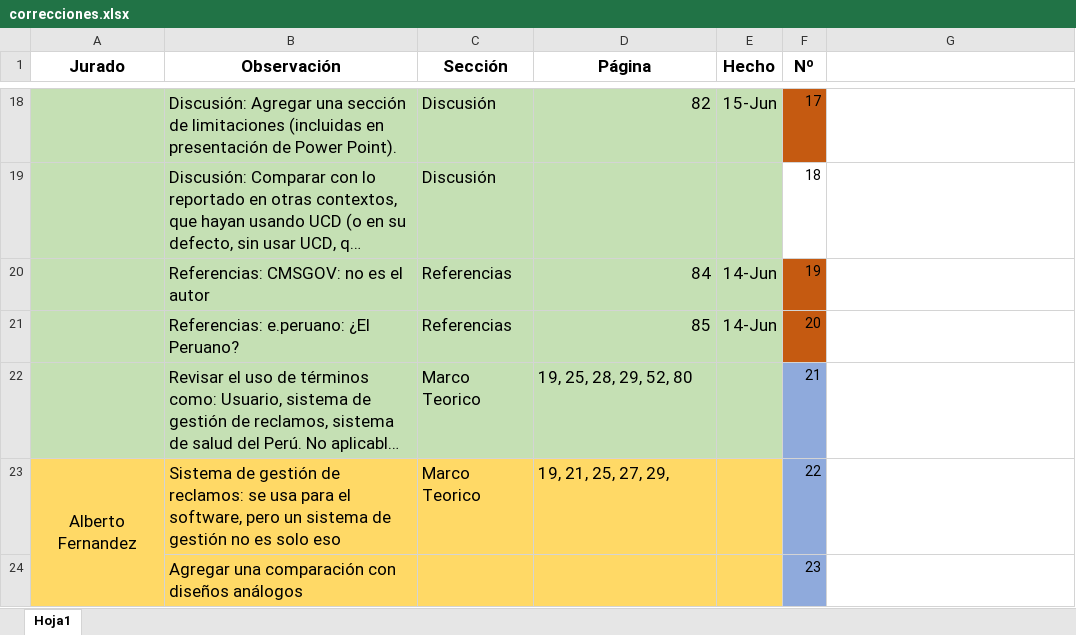
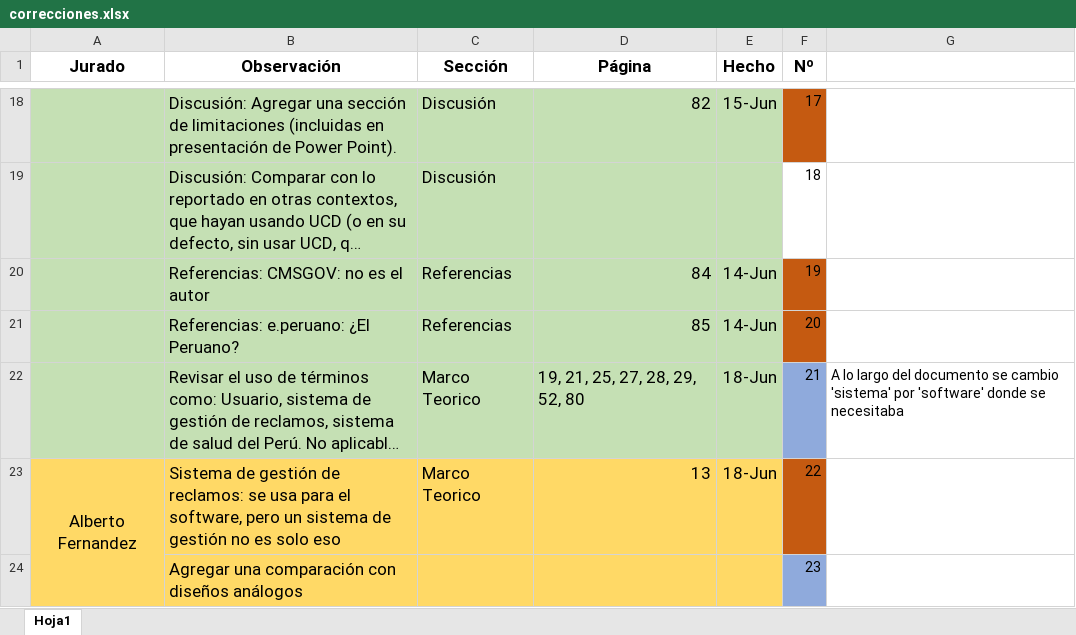
Before and after one commit to recasanova/trabajo_final_susalud, an Excel workbook: correcciones.xlsx, sheet Hoja1, drawn as a sheet; only a part is shown, gaps mark what is left out; long unchanged cells end in …; values as stored, in another font and other column widths than the file's, no borders; the diff names each change by its address in the sheet, - before the commit and + after, or states it on an @@ line.

Commit message:
Correcciones al 20 de Junio
Se van trabajando 17 correcciones hasta el momento

```diff
--- a/correcciones.xlsx (sheet Hoja1)
+++ b/correcciones.xlsx (sheet Hoja1)
-D22 (Página): 19, 25, 28, 29, 52, 80
+D22 (Página): 19, 21, 25, 27, 28, 29, 52, 80
-E22:E23 (Hecho): (empty)
+E22:E23 (Hecho): 18-Jun
-G22: (empty)
+G22: A lo largo del documento se cambio 'sistema' por 'software' donde se necesitaba
-D23 (Página): 19, 21, 25, 27, 29,
+D23 (Página): 13
-F23 fill: #8FAADC
+F23 fill: #C55A11
```
Also changed, not shown: 1 other file.
